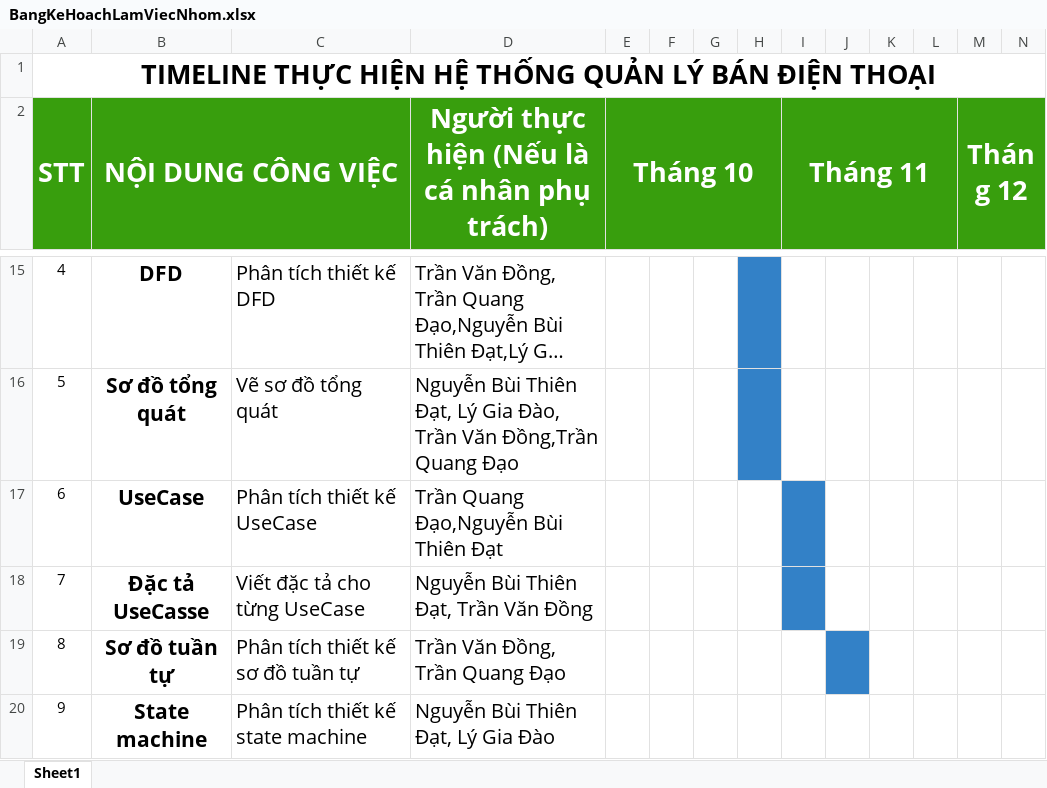
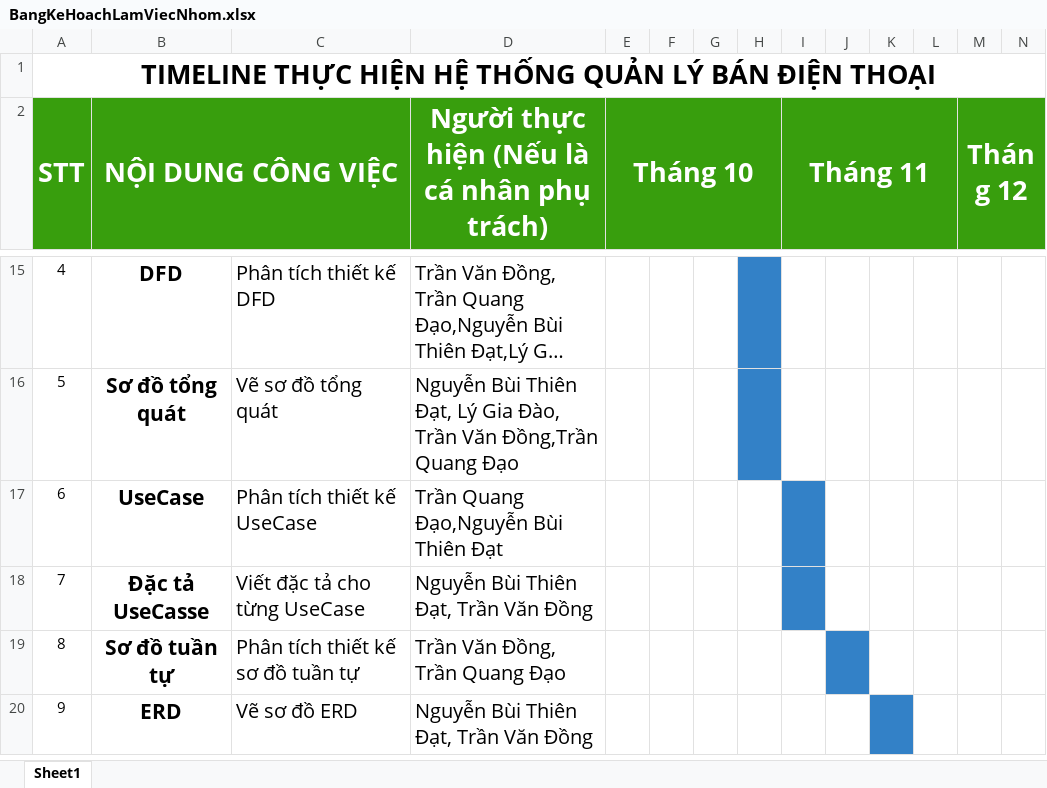
Before and after one commit to tdat7749/CongNghePhanMem, an Excel workbook: BangKeHoachLamViecNhom.xlsx, sheet Sheet1, drawn as a sheet; only a part is shown, gaps mark what is left out; long unchanged cells end in …; values as stored, in another font and other column widths than the file's, no borders; removed rows and columns are numbered as before the commit, all else as after; rows hold the shown columns only; the diff names each change by its address in the sheet, - before the commit and + after, or states it on an @@ line.

Commit message:
phan chia cong viec tuan 12

```diff
--- a/BangKeHoachLamViecNhom.xlsx (sheet Sheet1)
+++ b/BangKeHoachLamViecNhom.xlsx (sheet Sheet1)
-row 20: 9 | State machine | Phân tích thiết kế state machine | Nguyễn Bùi Thiên Đạt, Lý Gia Đào
+row 20: 9 | ERD | Vẽ sơ đồ ERD | Nguyễn Bùi Thiên Đạt, Trần Văn Đồng
```
